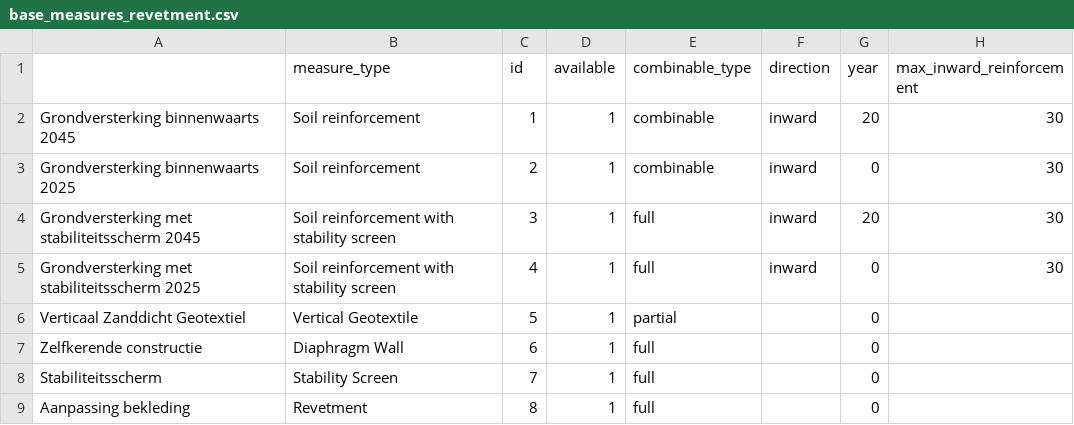
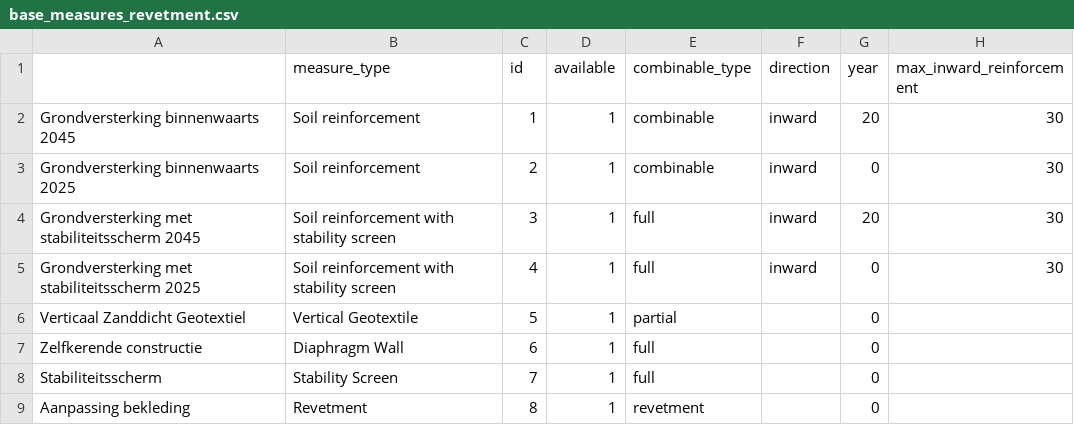
Before and after one commit to Deltares/VRSuiteUtils, a CSV file: preprocessing/generic_data/base_measures_revetment.csv, drawn as a sheet; only a part is shown; the diff names each change by its address in the sheet, - before the commit and + after, or states it on an @@ line.

```diff
--- a/preprocessing/generic_data/base_measures_revetment.csv
+++ b/preprocessing/generic_data/base_measures_revetment.csv
-E9 (combinable_type): full
+E9 (combinable_type): revetment
```
Also changed, not shown: 8 other files.
